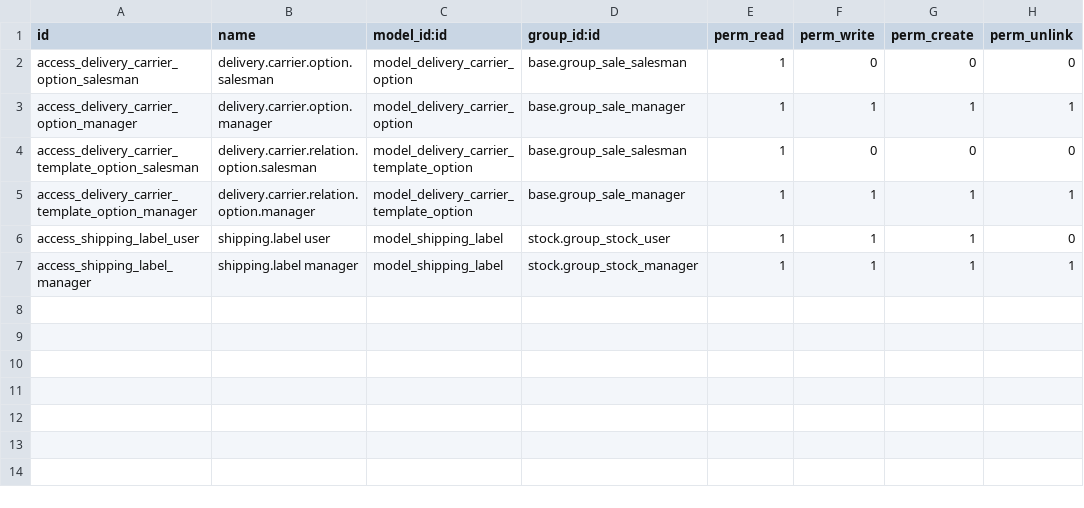
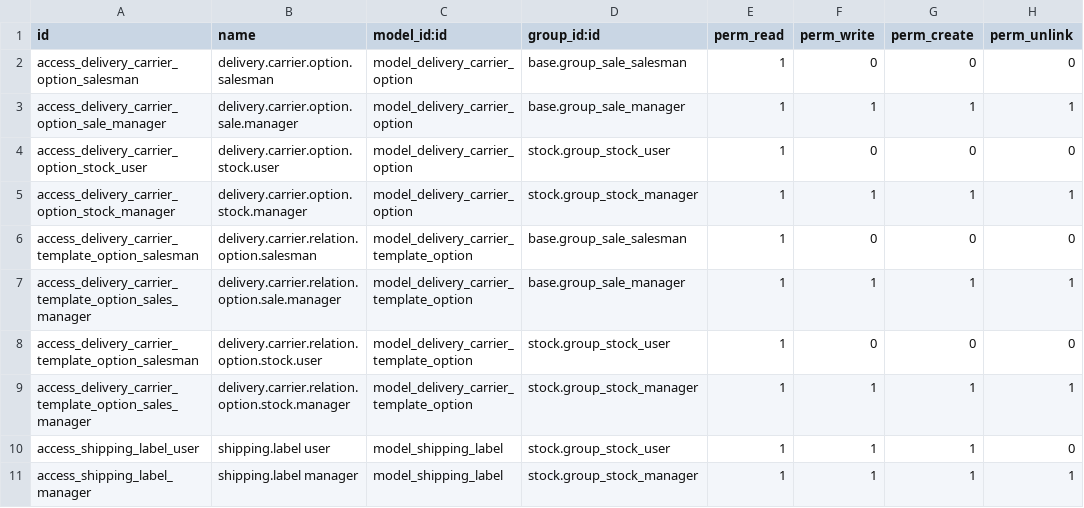
Before and after one commit to michotm/delivery-carrier, a CSV file: base_delivery_carrier_label/security/ir.model.access.csv, drawn as a sheet.

Commit message:
[CHG] contributors
[IMP] remove unused pdf_list variable and rename pdf variable to label as a label can have other printing format

[IMP] remove readonly on carrier_tracking_ref

[IMP] remove carrier_tracking_ref redefinition as already defined in delivery/stock.py

[ADD] stock users rights

[ADD] file type on shipping label

[ADD] pot file

[ADD] fr.po

```diff
--- a/base_delivery_carrier_label/security/ir.model.access.csv
+++ b/base_delivery_carrier_label/security/ir.model.access.csv
@@ -2,5 +2,9 @@ id,name,model_id:id,group_id:id,perm_read,perm_write,perm_create,perm_unlink
 access_delivery_carrier_option_salesman,delivery.carrier.option.salesman,model_delivery_carrier_option,base.group_sale_salesman,1,0,0,0
-access_delivery_carrier_option_manager,delivery.carrier.option.manager,model_delivery_carrier_option,base.group_sale_manager,1,1,1,1
+access_delivery_carrier_option_sale_manager,delivery.carrier.option.sale.manager,model_delivery_carrier_option,base.group_sale_manager,1,1,1,1
+access_delivery_carrier_option_stock_user,delivery.carrier.option.stock.user,model_delivery_carrier_option,stock.group_stock_user,1,0,0,0
+access_delivery_carrier_option_stock_manager,delivery.carrier.option.stock.manager,model_delivery_carrier_option,stock.group_stock_manager,1,1,1,1
 access_delivery_carrier_template_option_salesman,delivery.carrier.relation.option.salesman,model_delivery_carrier_template_option,base.group_sale_salesman,1,0,0,0
-access_delivery_carrier_template_option_manager,delivery.carrier.relation.option.manager,model_delivery_carrier_template_option,base.group_sale_manager,1,1,1,1
+access_delivery_carrier_template_option_sales_manager,delivery.carrier.relation.option.sale.manager,model_delivery_carrier_template_option,base.group_sale_manager,1,1,1,1
+access_delivery_carrier_template_option_salesman,delivery.carrier.relation.option.stock.user,model_delivery_carrier_template_option,stock.group_stock_user,1,0,0,0
+access_delivery_carrier_template_option_sales_manager,delivery.carrier.relation.option.stock.manager,model_delivery_carrier_template_option,stock.group_stock_manager,1,1,1,1
 access_shipping_label_user,shipping.label user,model_shipping_label,stock.group_stock_user,1,1,1,0
```
Also changed, not shown: 4 other files.
